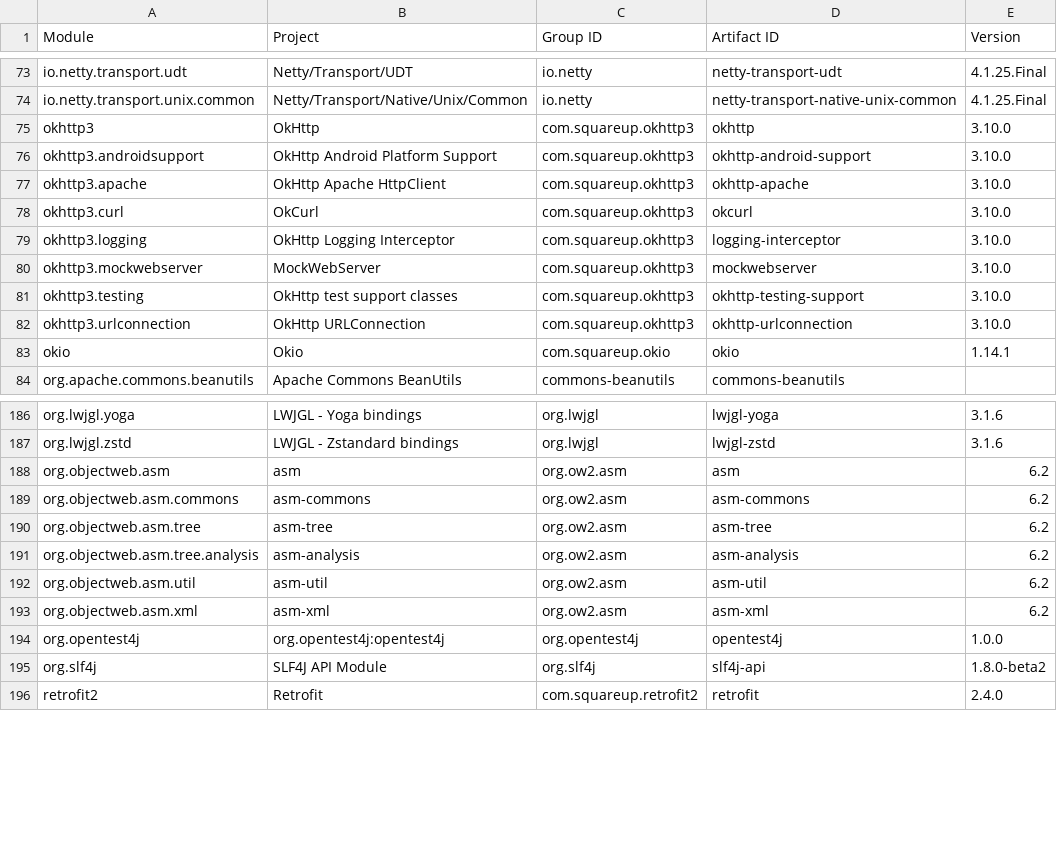
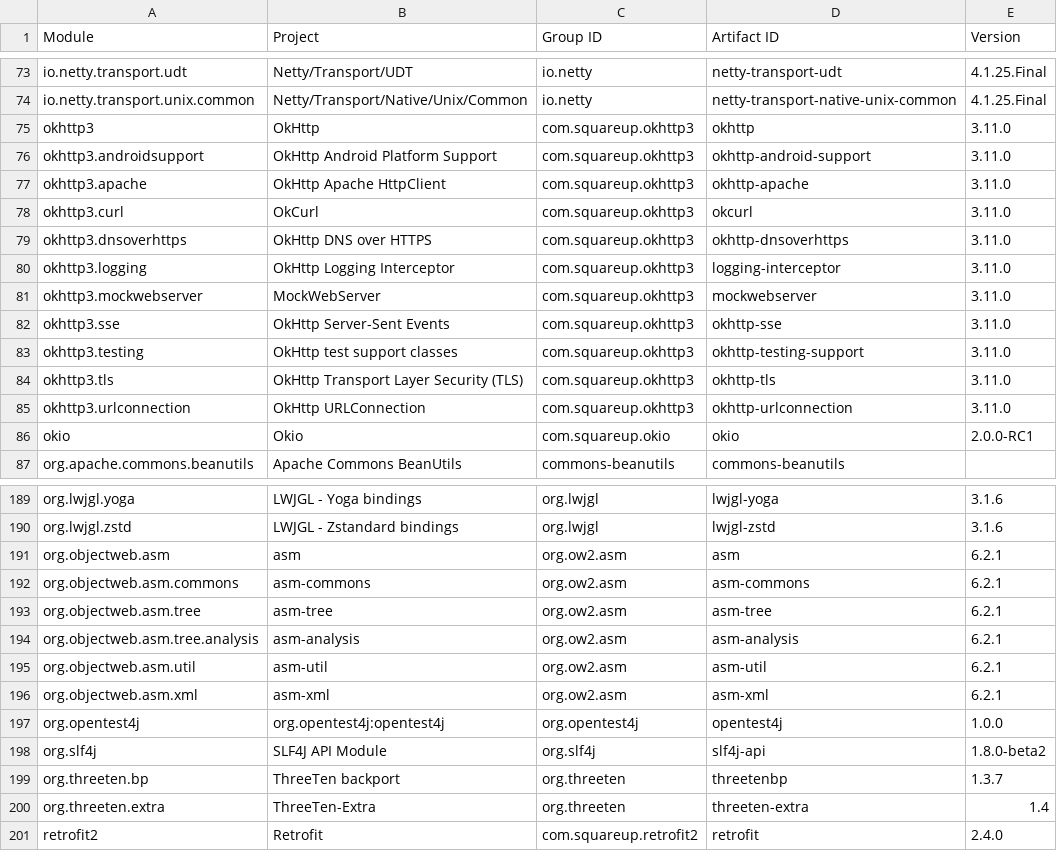
Before and after one commit to jodastephen/jpms-module-names, a CSV file: generated/modules.csv, drawn as a sheet; only a part is shown, gaps mark what is left out; the diff covers the shown part only.

Commit message:
295 distinct modules
Add "ThreeTen Backport" via scanning group: "org.threeten"
Various version bumps

```diff
--- a/generated/modules.csv
+++ b/generated/modules.csv
@@ -74,11 +74,14 @@ io.netty.transport.udt,Netty/Transport/UDT,io.netty,netty-transport-udt,4.1.25.F
 io.netty.transport.unix.common,Netty/Transport/Native/Unix/Common,io.netty,netty-transport-native-unix-common,4.1.25.Final
-okhttp3,OkHttp,com.squareup.okhttp3,okhttp,3.10.0
-okhttp3.androidsupport,OkHttp Android Platform Support,com.squareup.okhttp3,okhttp-android-support,3.10.0
-okhttp3.apache,OkHttp Apache HttpClient,com.squareup.okhttp3,okhttp-apache,3.10.0
-okhttp3.curl,OkCurl,com.squareup.okhttp3,okcurl,3.10.0
-okhttp3.logging,OkHttp Logging Interceptor,com.squareup.okhttp3,logging-interceptor,3.10.0
-okhttp3.mockwebserver,MockWebServer,com.squareup.okhttp3,mockwebserver,3.10.0
-okhttp3.testing,OkHttp test support classes,com.squareup.okhttp3,okhttp-testing-support,3.10.0
-okhttp3.urlconnection,OkHttp URLConnection,com.squareup.okhttp3,okhttp-urlconnection,3.10.0
-okio,Okio,com.squareup.okio,okio,1.14.1
+okhttp3,OkHttp,com.squareup.okhttp3,okhttp,3.11.0
+okhttp3.androidsupport,OkHttp Android Platform Support,com.squareup.okhttp3,okhttp-android-support,3.11.0
+okhttp3.apache,OkHttp Apache HttpClient,com.squareup.okhttp3,okhttp-apache,3.11.0
+okhttp3.curl,OkCurl,com.squareup.okhttp3,okcurl,3.11.0
+okhttp3.dnsoverhttps,OkHttp DNS over HTTPS,com.squareup.okhttp3,okhttp-dnsoverhttps,3.11.0
+okhttp3.logging,OkHttp Logging Interceptor,com.squareup.okhttp3,logging-interceptor,3.11.0
+okhttp3.mockwebserver,MockWebServer,com.squareup.okhttp3,mockwebserver,3.11.0
+okhttp3.sse,OkHttp Server-Sent Events,com.squareup.okhttp3,okhttp-sse,3.11.0
+okhttp3.testing,OkHttp test support classes,com.squareup.okhttp3,okhttp-testing-support,3.11.0
+okhttp3.tls,OkHttp Transport Layer Security (TLS),com.squareup.okhttp3,okhttp-tls,3.11.0
+okhttp3.urlconnection,OkHttp URLConnection,com.squareup.okhttp3,okhttp-urlconnection,3.11.0
+okio,Okio,com.squareup.okio,okio,2.0.0-RC1
 org.apache.commons.beanutils,Apache Commons BeanUtils,commons-beanutils,commons-beanutils,
@@ -187,10 +190,12 @@ org.lwjgl.yoga,LWJGL - Yoga bindings,org.lwjgl,lwjgl-yoga,3.1.6
 org.lwjgl.zstd,LWJGL - Zstandard bindings,org.lwjgl,lwjgl-zstd,3.1.6
-org.objectweb.asm,asm,org.ow2.asm,asm,6.2
-org.objectweb.asm.commons,asm-commons,org.ow2.asm,asm-commons,6.2
-org.objectweb.asm.tree,asm-tree,org.ow2.asm,asm-tree,6.2
-org.objectweb.asm.tree.analysis,asm-analysis,org.ow2.asm,asm-analysis,6.2
-org.objectweb.asm.util,asm-util,org.ow2.asm,asm-util,6.2
-org.objectweb.asm.xml,asm-xml,org.ow2.asm,asm-xml,6.2
+org.objectweb.asm,asm,org.ow2.asm,asm,6.2.1
+org.objectweb.asm.commons,asm-commons,org.ow2.asm,asm-commons,6.2.1
+org.objectweb.asm.tree,asm-tree,org.ow2.asm,asm-tree,6.2.1
+org.objectweb.asm.tree.analysis,asm-analysis,org.ow2.asm,asm-analysis,6.2.1
+org.objectweb.asm.util,asm-util,org.ow2.asm,asm-util,6.2.1
+org.objectweb.asm.xml,asm-xml,org.ow2.asm,asm-xml,6.2.1
 org.opentest4j,org.opentest4j:opentest4j,org.opentest4j,opentest4j,1.0.0
 org.slf4j,SLF4J API Module,org.slf4j,slf4j-api,1.8.0-beta2
+org.threeten.bp,ThreeTen backport,org.threeten,threetenbp,1.3.7
+org.threeten.extra,ThreeTen-Extra,org.threeten,threeten-extra,1.4
 retrofit2,Retrofit,com.squareup.retrofit2,retrofit,2.4.0
```
Also changed, not shown: 23 edited cells elsewhere in this file, generated/modules.tsv, 6 other files.
